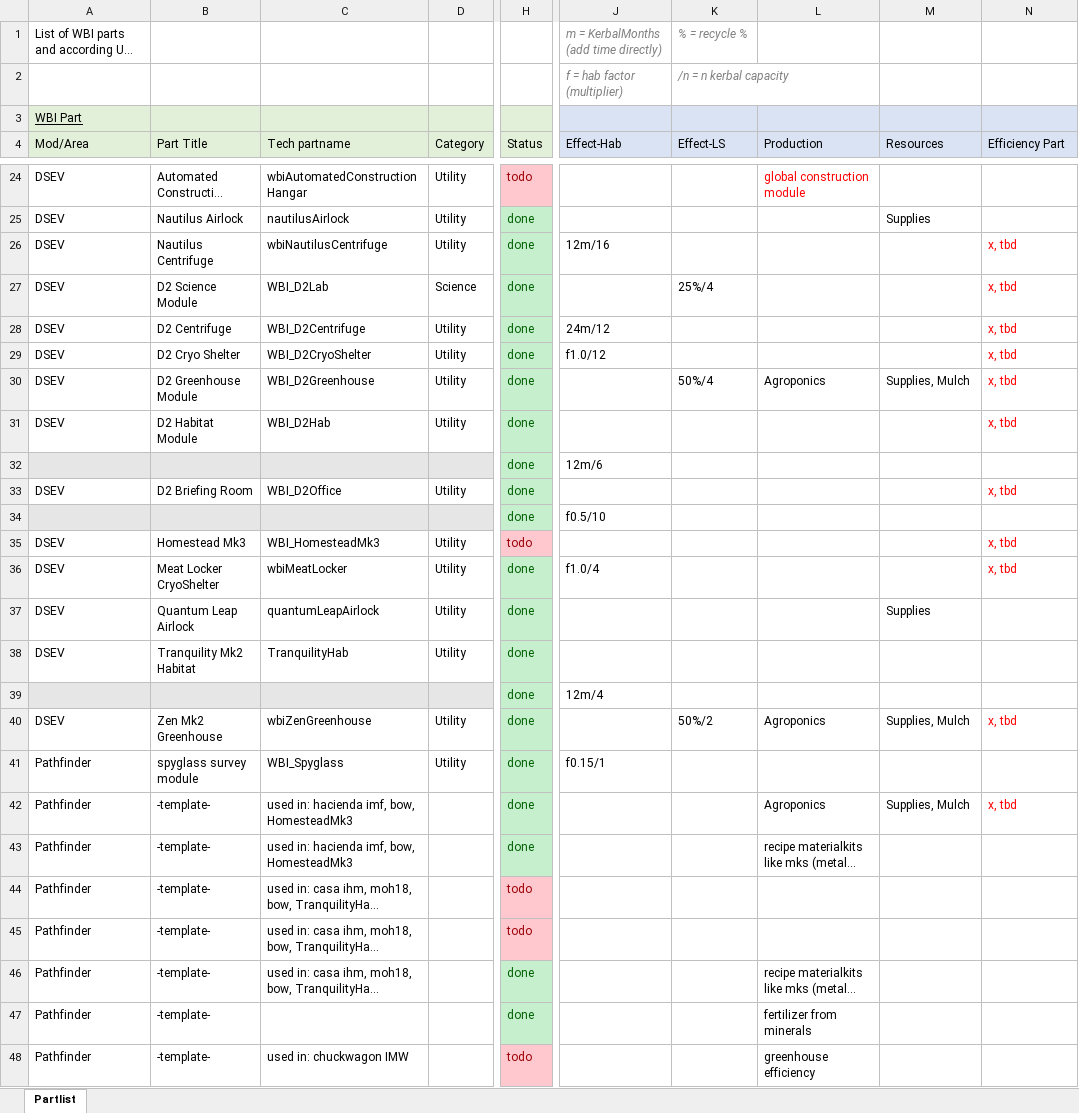
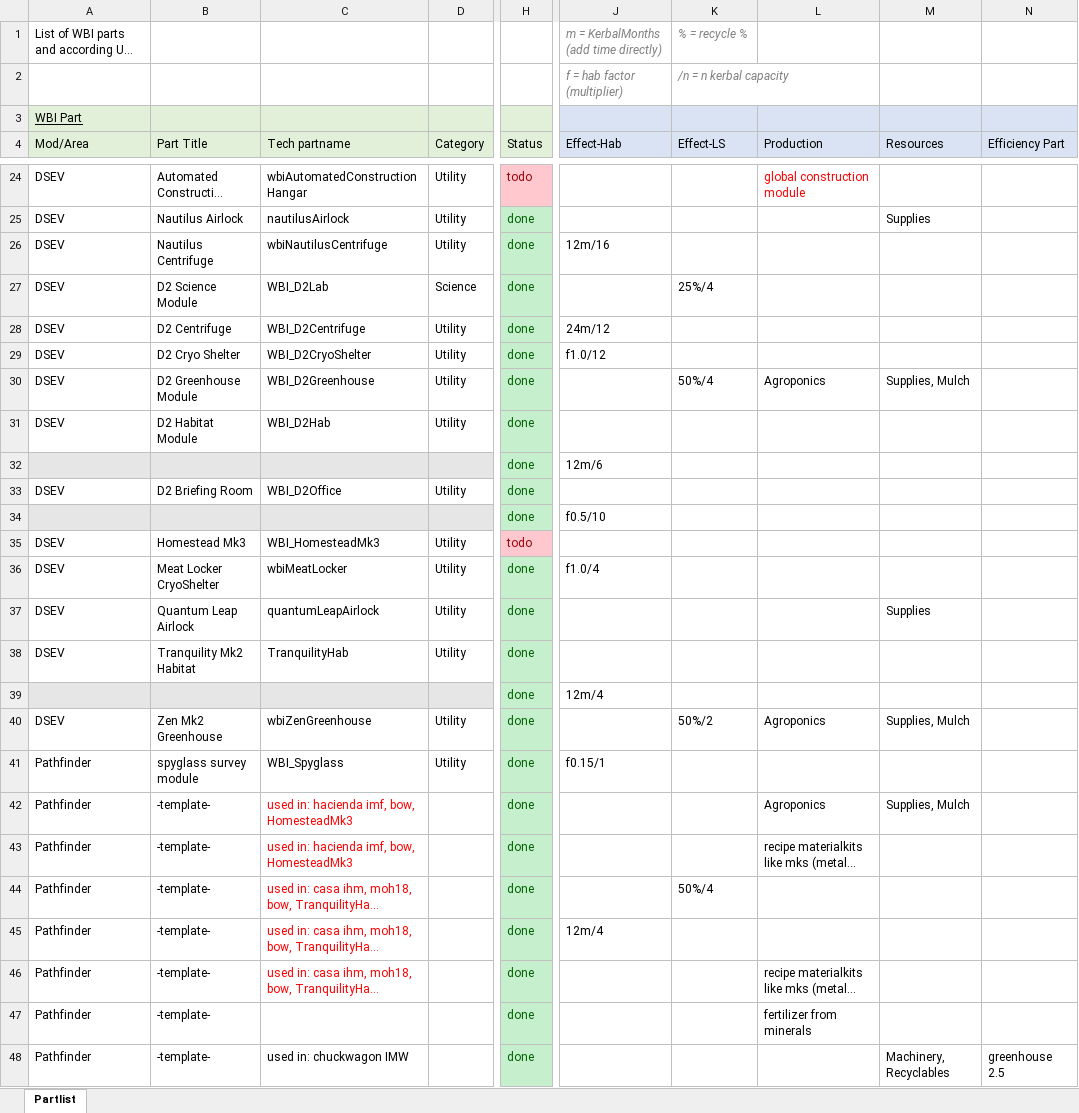
Before and after one commit to TheDogKSP/WBIPlaymodeUSI, an Excel workbook: partlist.xlsx, sheet Partlist, drawn as a sheet; only a part is shown, gaps mark what is left out; long unchanged cells end in …; values as stored, in another font and other column widths than the file's, no borders; the diff covers the shown part only; the diff names each change by its address in the sheet, - before the commit and + after, or states it on an @@ line.

```diff
--- a/partlist.xlsx (sheet Partlist)
+++ b/partlist.xlsx (sheet Partlist)
-N26:N31 (Efficiency Part): x, tbd
+N26:N31 (Efficiency Part): (empty)
-N33 (Efficiency Part): x, tbd
+N33 (Efficiency Part): (empty)
-N35:N36 (Efficiency Part): x, tbd
+N35:N36 (Efficiency Part): (empty)
-N40 (Efficiency Part): x, tbd
+N40 (Efficiency Part): (empty)
-C42:C46 text colour: black
+C42:C46 text colour: #FF0000
-N42 (Efficiency Part): x, tbd
+N42 (Efficiency Part): (empty)
-H44:H45 (Status): todo
+H44:H45 (Status): done
@@ H44:H45 fill: #FFC7CE → #C6EFCE, text colour: #9C0006 → #006100 @@
-K44 (Effect-LS): (empty)
+K44 (Effect-LS): 50%/4
-J45 (Effect-Hab): (empty)
+J45 (Effect-Hab): 12m/4
-H48 (Status): todo
+H48 (Status): done
@@ H48 fill: #FFC7CE → #C6EFCE, text colour: #9C0006 → #006100 @@
-L48 (Production): greenhouse efficiency
+L48 (Production): (empty)
-M48 (Resources): (empty)
+M48 (Resources): Machinery, Recyclables
-N48 (Efficiency Part): (empty)
+N48 (Efficiency Part): greenhouse 2.5
```
Also changed, not shown: 10 edited cells and cell formats elsewhere in this sheet, 17 other files.
